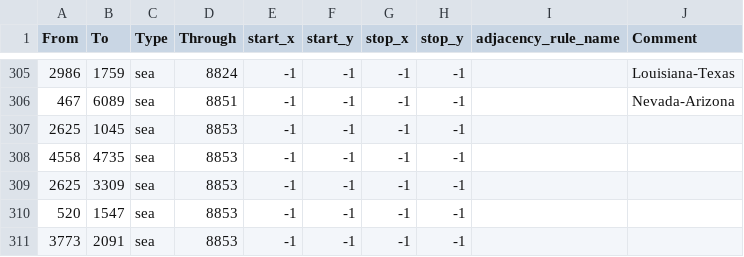
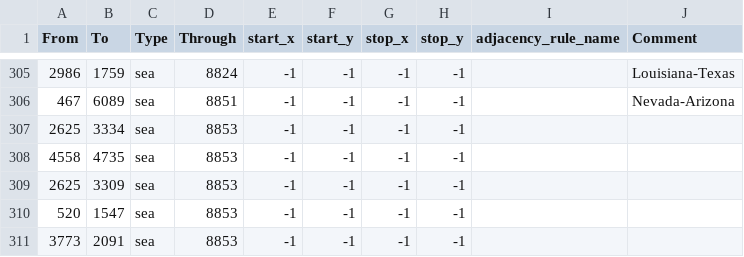
Before and after one commit to chardynamics/landofthedivided, a CSV file: map/adjacencies.csv, drawn as a sheet; only a part is shown, gaps mark what is left out.

```diff
--- a/map/adjacencies.csv
+++ b/map/adjacencies.csv
@@ -306,3 +306,3 @@ From;To;Type;Through;start_x;start_y;stop_x;stop_y;adjacency_rule_name;Comment
 467;6089;sea;8851;-1;-1;-1;-1;;Nevada-Arizona
-2625;1045;sea;8853;-1;-1;-1;-1;;
+2625;3334;sea;8853;-1;-1;-1;-1;;
 4558;4735;sea;8853;-1;-1;-1;-1;;
```
Also changed, not shown: 1 other file.
